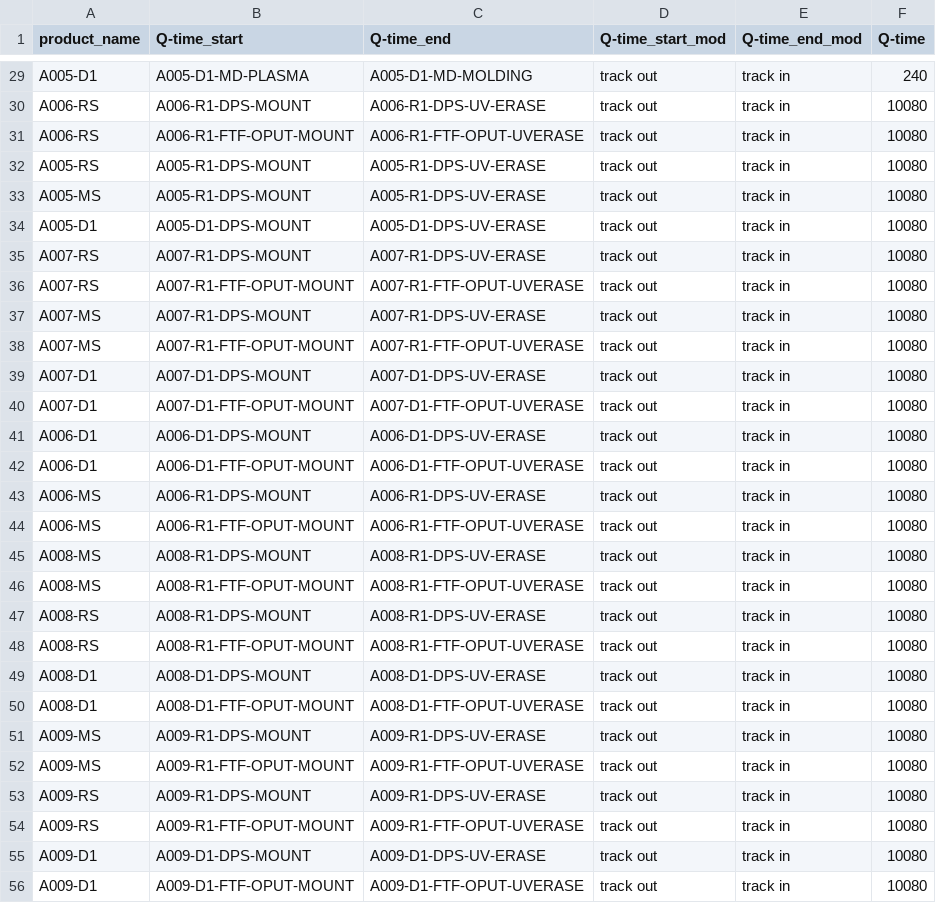
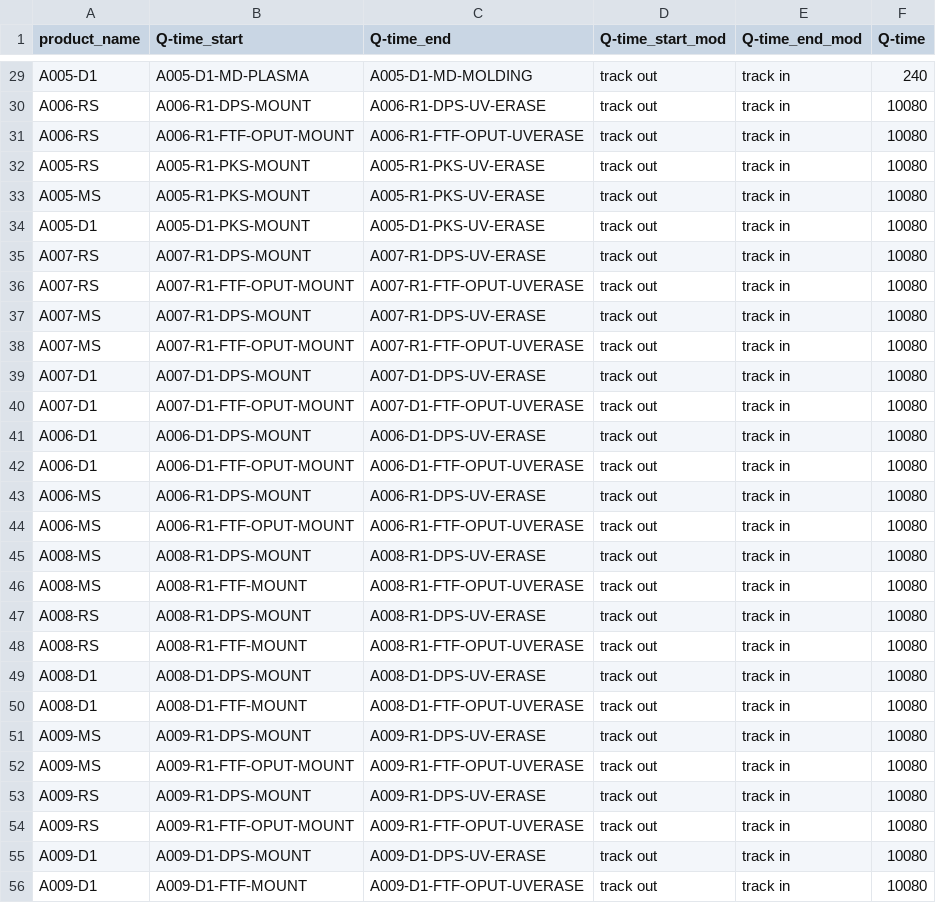
Before and after one commit to zxy-6666/0-1, a CSV file: 半导体高优先级批次自动排程/Windows打包/data/qtime.csv, drawn as a sheet; only a part is shown, gaps mark what is left out.

```diff
--- a/半导体高优先级批次自动排程/Windows打包/data/qtime.csv
+++ b/半导体高优先级批次自动排程/Windows打包/data/qtime.csv
@@ -31,5 +31,5 @@ A006-RS	A006-R1-DPS-MOUNT	A006-R1-DPS-UV-ERASE	track out	track in	10080
 A006-RS	A006-R1-FTF-OPUT-MOUNT	A006-R1-FTF-OPUT-UVERASE	track out	track in	10080
-A005-RS	A005-R1-DPS-MOUNT	A005-R1-DPS-UV-ERASE	track out	track in	10080
-A005-MS	A005-R1-DPS-MOUNT	A005-R1-DPS-UV-ERASE	track out	track in	10080
-A005-D1	A005-D1-DPS-MOUNT	A005-D1-DPS-UV-ERASE	track out	track in	10080
+A005-RS	A005-R1-PKS-MOUNT	A005-R1-PKS-UV-ERASE	track out	track in	10080
+A005-MS	A005-R1-PKS-MOUNT	A005-R1-PKS-UV-ERASE	track out	track in	10080
+A005-D1	A005-D1-PKS-MOUNT	A005-D1-PKS-UV-ERASE	track out	track in	10080
 A007-RS	A007-R1-DPS-MOUNT	A007-R1-DPS-UV-ERASE	track out	track in	10080
@@ -45,7 +45,7 @@ A006-MS	A006-R1-FTF-OPUT-MOUNT	A006-R1-FTF-OPUT-UVERASE	track out	track in	10080
 A008-MS	A008-R1-DPS-MOUNT	A008-R1-DPS-UV-ERASE	track out	track in	10080
-A008-MS	A008-R1-FTF-OPUT-MOUNT	A008-R1-FTF-OPUT-UVERASE	track out	track in	10080
+A008-MS	A008-R1-FTF-MOUNT	A008-R1-FTF-OPUT-UVERASE	track out	track in	10080
 A008-RS	A008-R1-DPS-MOUNT	A008-R1-DPS-UV-ERASE	track out	track in	10080
-A008-RS	A008-R1-FTF-OPUT-MOUNT	A008-R1-FTF-OPUT-UVERASE	track out	track in	10080
+A008-RS	A008-R1-FTF-MOUNT	A008-R1-FTF-OPUT-UVERASE	track out	track in	10080
 A008-D1	A008-D1-DPS-MOUNT	A008-D1-DPS-UV-ERASE	track out	track in	10080
-A008-D1	A008-D1-FTF-OPUT-MOUNT	A008-D1-FTF-OPUT-UVERASE	track out	track in	10080
+A008-D1	A008-D1-FTF-MOUNT	A008-D1-FTF-OPUT-UVERASE	track out	track in	10080
 A009-MS	A009-R1-DPS-MOUNT	A009-R1-DPS-UV-ERASE	track out	track in	10080
@@ -55,2 +55,2 @@ A009-RS	A009-R1-FTF-OPUT-MOUNT	A009-R1-FTF-OPUT-UVERASE	track out	track in	10080
 A009-D1	A009-D1-DPS-MOUNT	A009-D1-DPS-UV-ERASE	track out	track in	10080
-A009-D1	A009-D1-FTF-OPUT-MOUNT	A009-D1-FTF-OPUT-UVERASE	track out	track in	10080
+A009-D1	A009-D1-FTF-MOUNT	A009-D1-FTF-OPUT-UVERASE	track out	track in	10080
```
Also changed, not shown: 半导体高优先级批次自动排程/Windows打包/data/lot_constraints.csv, 半导体高优先级批次自动排程/Windows打包/data/lot_list.csv, 45 other files.
